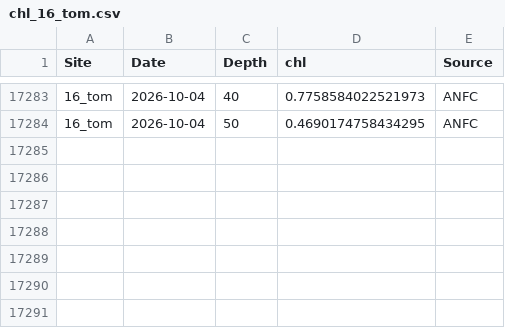
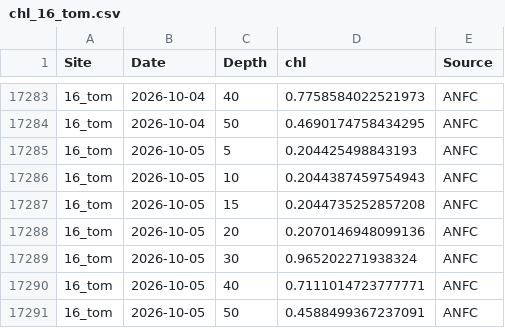
Before and after one commit to sharkbot952/demo, a CSV file: data/cmem/chl/chl_16_tom.csv, drawn as a sheet; only a part is shown, gaps mark what is left out.

```diff
--- a/data/cmem/chl/chl_16_tom.csv
+++ b/data/cmem/chl/chl_16_tom.csv
@@ -17284 +17284,8 @@
 16_tom,2026-10-04,50,0.4690174758434295,ANFC
+16_tom,2026-10-05,5,0.204425498843193,ANFC
+16_tom,2026-10-05,10,0.2044387459754943,ANFC
+16_tom,2026-10-05,15,0.2044735252857208,ANFC
+16_tom,2026-10-05,20,0.2070146948099136,ANFC
+16_tom,2026-10-05,30,0.965202271938324,ANFC
+16_tom,2026-10-05,40,0.7111014723777771,ANFC
+16_tom,2026-10-05,50,0.4588499367237091,ANFC
```
Also changed, not shown: data/cmem/chl/chl_13_isi.csv, data/cmem/chl/chl_14_ota.csv, 10 other files.
